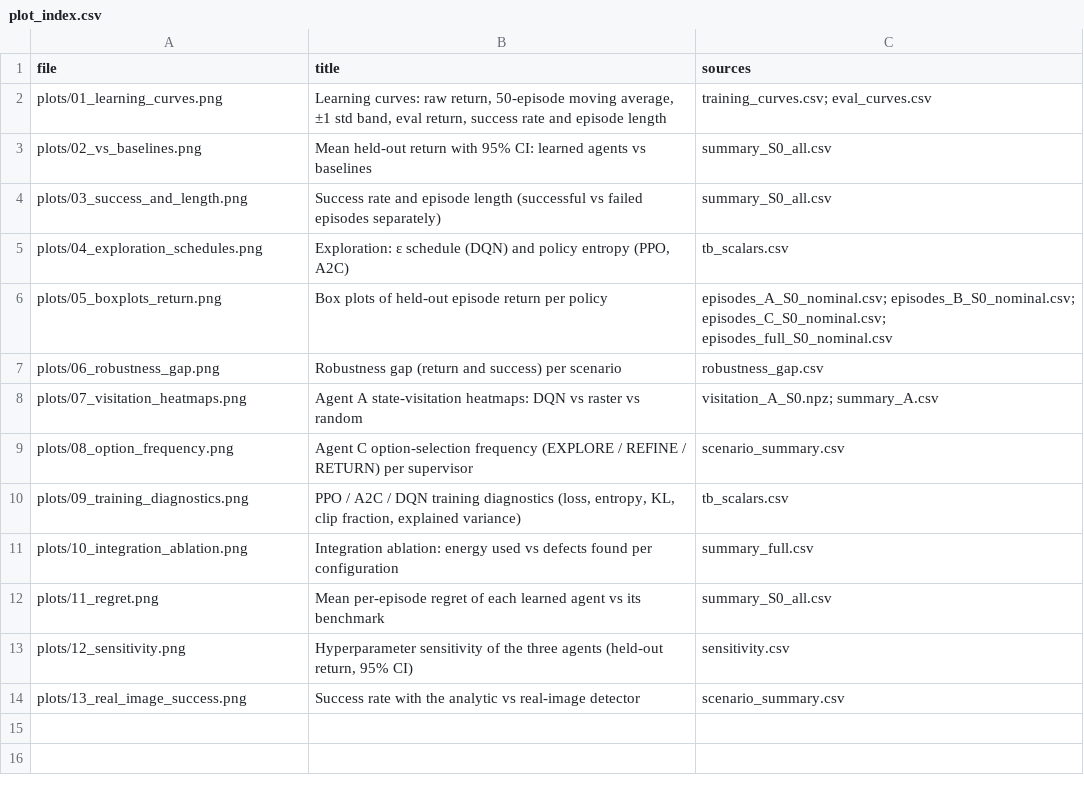
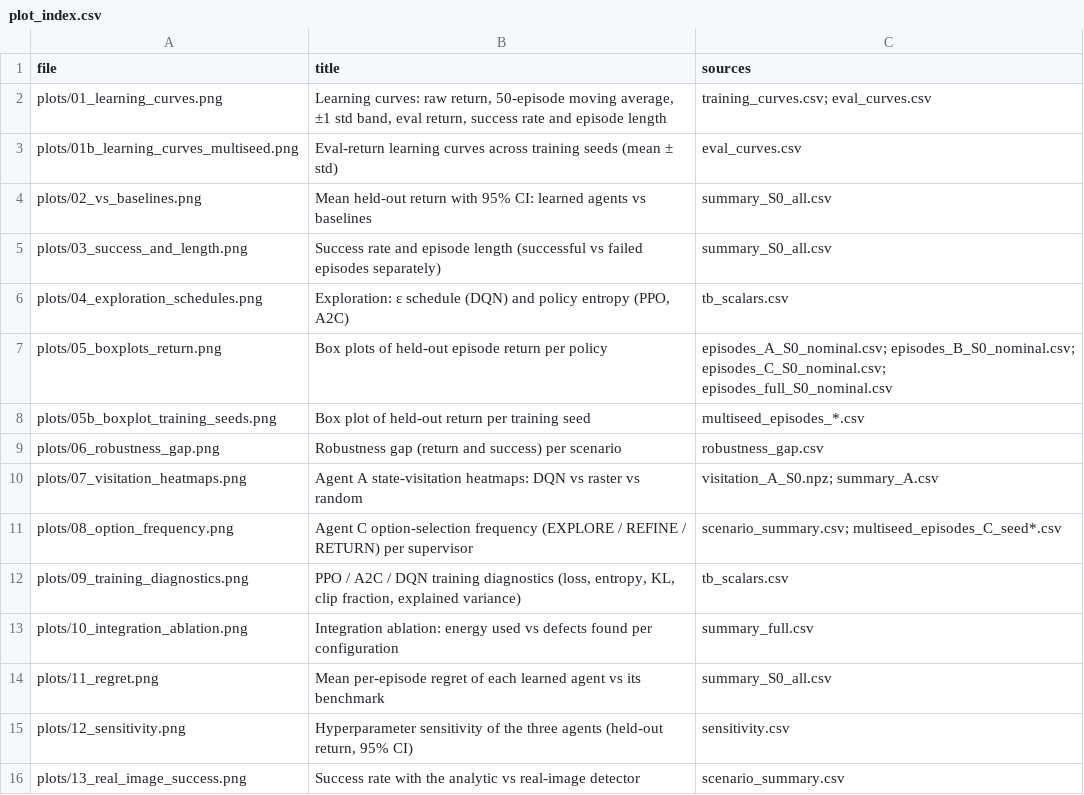
Before and after one commit to leekhithnunna/uav-active-vision-inspection, a CSV file: Evaluation_Metrics/plots/plot_index.csv, drawn as a sheet.

```diff
--- a/Evaluation_Metrics/plots/plot_index.csv
+++ b/Evaluation_Metrics/plots/plot_index.csv
@@ -2,2 +2,3 @@ file,title,sources
 plots/01_learning_curves.png,"Learning curves: raw return, 50-episode moving average, ±1 std band, eval return, success rate and episode length",training_curves.csv; eval_curves.csv
+plots/01b_learning_curves_multiseed.png,Eval-return learning curves across training seeds (mean ± std),eval_curves.csv
 plots/02_vs_baselines.png,Mean held-out return with 95% CI: learned agents vs baselines,summary_S0_all.csv
@@ -6,5 +7,6 @@ plots/04_exploration_schedules.png,"Exploration: ε schedule (DQN) and policy en
 plots/05_boxplots_return.png,Box plots of held-out episode return per policy,episodes_A_S0_nominal.csv; episodes_B_S0_nominal.csv; episodes_C_S0_nominal.csv; episodes_full_S0_nominal.csv
+plots/05b_boxplot_training_seeds.png,Box plot of held-out return per training seed,multiseed_episodes_*.csv
 plots/06_robustness_gap.png,Robustness gap (return and success) per scenario,robustness_gap.csv
 plots/07_visitation_heatmaps.png,Agent A state-visitation heatmaps: DQN vs raster vs random,visitation_A_S0.npz; summary_A.csv
-plots/08_option_frequency.png,Agent C option-selection frequency (EXPLORE / REFINE / RETURN) per supervisor,scenario_summary.csv
+plots/08_option_frequency.png,Agent C option-selection frequency (EXPLORE / REFINE / RETURN) per supervisor,scenario_summary.csv; multiseed_episodes_C_seed*.csv
 plots/09_training_diagnostics.png,"PPO / A2C / DQN training diagnostics (loss, entropy, KL, clip fraction, explained variance)",tb_scalars.csv
```
Also changed, not shown: Evaluation_Metrics/results/model_size.csv, Evaluation_Metrics/results/sample_efficiency.csv, 16 other files.
